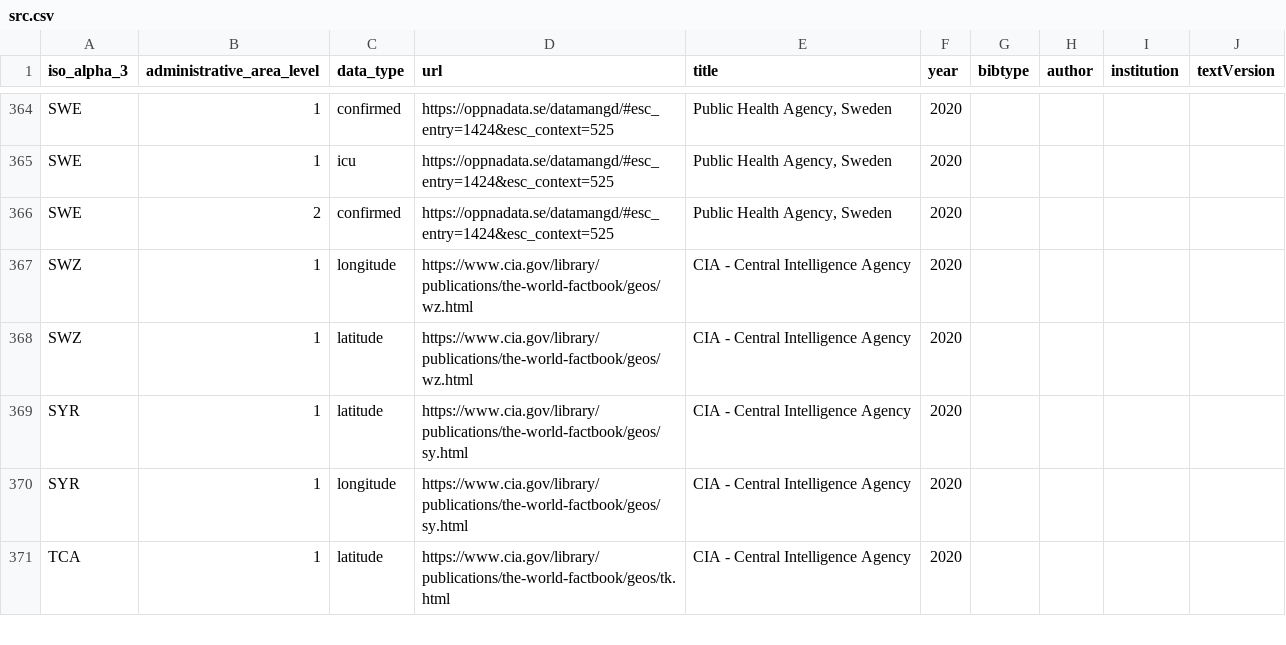
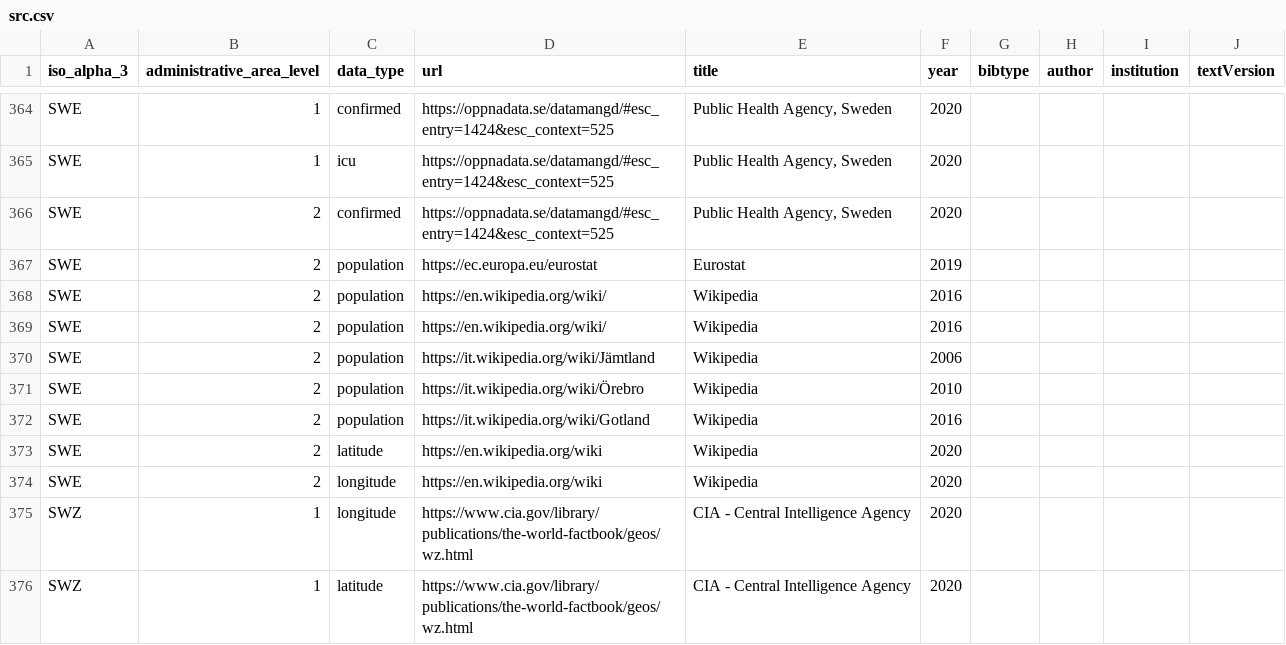
Before and after one commit to covid19datahub/COVID19, a CSV file: inst/extdata/src.csv, drawn as a sheet; only a part is shown, gaps mark what is left out; the shorter side is filled out with more unchanged rows; the diff names each change by its address in the sheet, - before the commit and + after, or states it on an @@ line.

```diff
--- a/inst/extdata/src.csv
+++ b/inst/extdata/src.csv
+row 367: SWE | 2 | population | https://ec.europa.eu/eurostat | Eurostat | 2019
+row 368: SWE | 2 | population | https://en.wikipedia.org/wiki/ | Wikipedia | 2016
+row 369: SWE | 2 | population | https://en.wikipedia.org/wiki/ | Wikipedia | 2016
+row 370: SWE | 2 | population | https://it.wikipedia.org/wiki/Jämtland | Wikipedia | 2006
+row 371: SWE | 2 | population | https://it.wikipedia.org/wiki/Örebro | Wikipedia | 2010
+row 372: SWE | 2 | population | https://it.wikipedia.org/wiki/Gotland | Wikipedia | 2016
+row 373: SWE | 2 | latitude | https://en.wikipedia.org/wiki | Wikipedia | 2020
+row 374: SWE | 2 | longitude | https://en.wikipedia.org/wiki | Wikipedia | 2020
```
Also changed, not shown: inst/extdata/db/SWE.csv.
